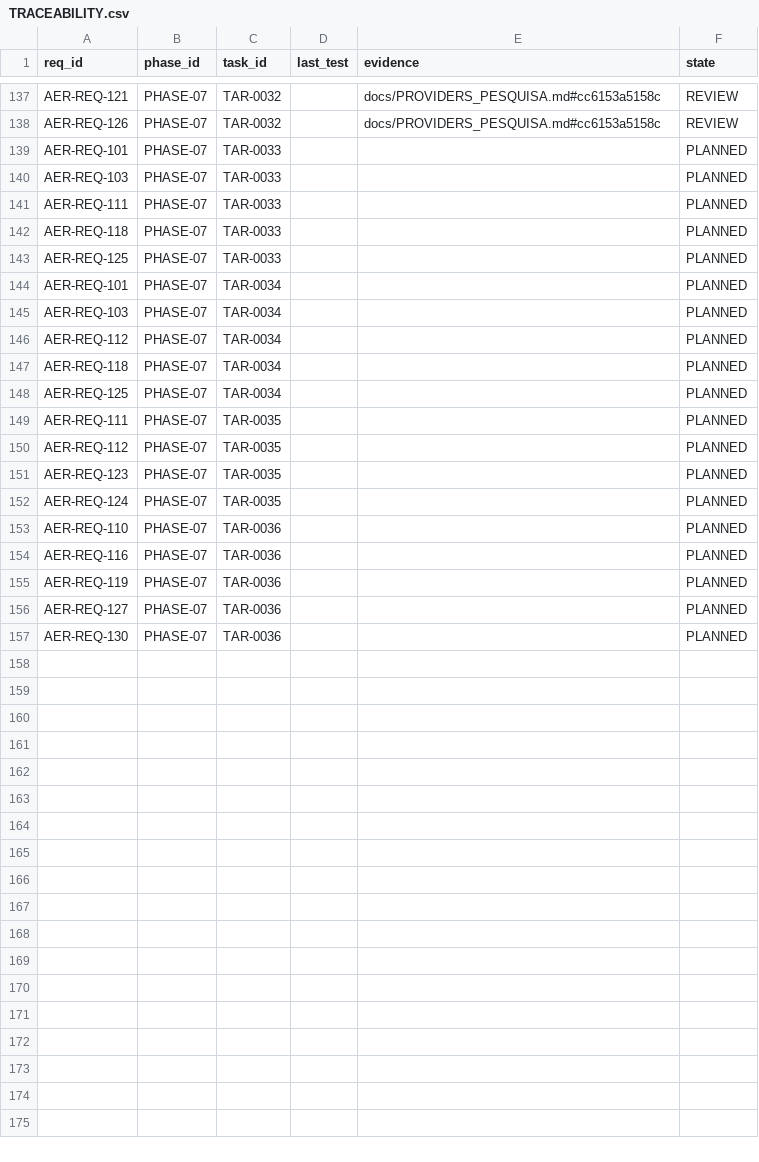
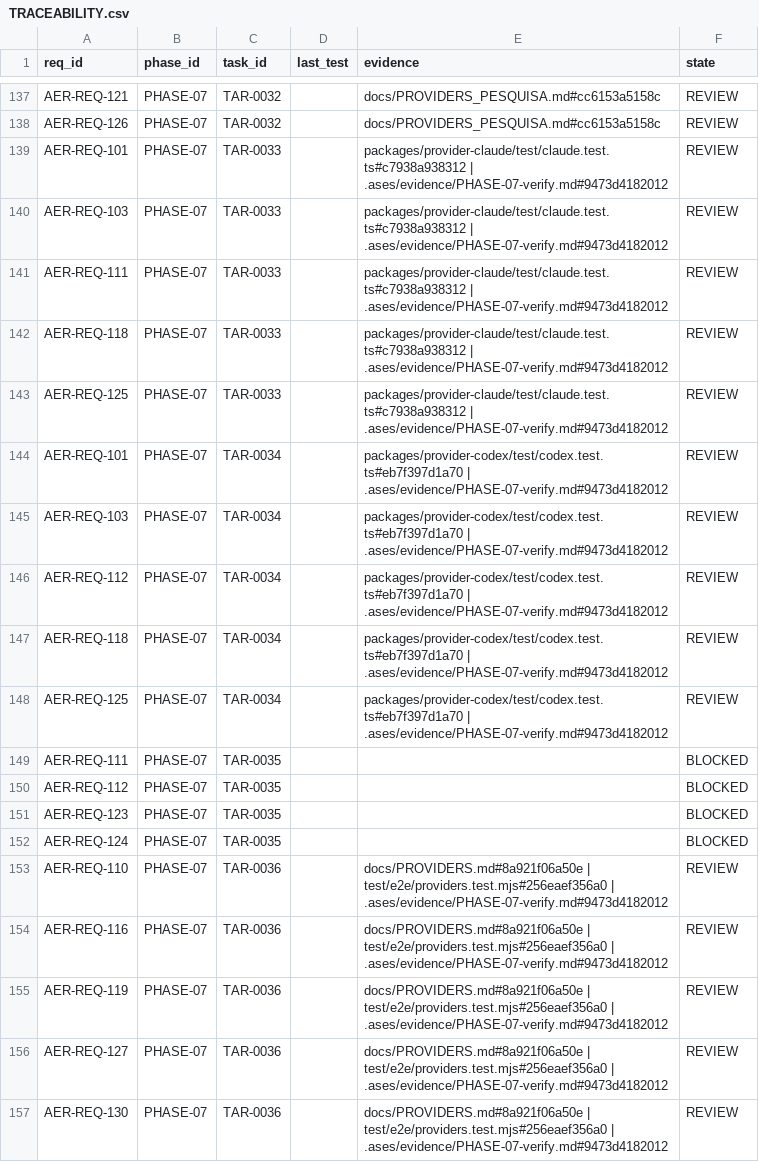
Before and after one commit to eureka42-ai/ases-cli, a CSV file: .ases/TRACEABILITY.csv, drawn as a sheet; only a part is shown, gaps mark what is left out.

```diff
--- a/.ases/TRACEABILITY.csv
+++ b/.ases/TRACEABILITY.csv
@@ -138,20 +138,20 @@ req_id,phase_id,task_id,last_test,evidence,state
 "AER-REQ-126","PHASE-07","TAR-0032","","docs/PROVIDERS_PESQUISA.md#cc6153a5158c","REVIEW"
-"AER-REQ-101","PHASE-07","TAR-0033","","","PLANNED"
-"AER-REQ-103","PHASE-07","TAR-0033","","","PLANNED"
-"AER-REQ-111","PHASE-07","TAR-0033","","","PLANNED"
-"AER-REQ-118","PHASE-07","TAR-0033","","","PLANNED"
-"AER-REQ-125","PHASE-07","TAR-0033","","","PLANNED"
-"AER-REQ-101","PHASE-07","TAR-0034","","","PLANNED"
-"AER-REQ-103","PHASE-07","TAR-0034","","","PLANNED"
-"AER-REQ-112","PHASE-07","TAR-0034","","","PLANNED"
-"AER-REQ-118","PHASE-07","TAR-0034","","","PLANNED"
-"AER-REQ-125","PHASE-07","TAR-0034","","","PLANNED"
-"AER-REQ-111","PHASE-07","TAR-0035","","","PLANNED"
-"AER-REQ-112","PHASE-07","TAR-0035","","","PLANNED"
-"AER-REQ-123","PHASE-07","TAR-0035","","","PLANNED"
-"AER-REQ-124","PHASE-07","TAR-0035","","","PLANNED"
-"AER-REQ-110","PHASE-07","TAR-0036","","","PLANNED"
-"AER-REQ-116","PHASE-07","TAR-0036","","","PLANNED"
-"AER-REQ-119","PHASE-07","TAR-0036","","","PLANNED"
-"AER-REQ-127","PHASE-07","TAR-0036","","","PLANNED"
-"AER-REQ-130","PHASE-07","TAR-0036","","","PLANNED"
+"AER-REQ-101","PHASE-07","TAR-0033","","packages/provider-claude/test/claude.test.ts#c7938a938312 | .ases/evidence/PHASE-07-verify.md#9473d4182012","REVIEW"
+"AER-REQ-103","PHASE-07","TAR-0033","","packages/provider-claude/test/claude.test.ts#c7938a938312 | .ases/evidence/PHASE-07-verify.md#9473d4182012","REVIEW"
+"AER-REQ-111","PHASE-07","TAR-0033","","packages/provider-claude/test/claude.test.ts#c7938a938312 | .ases/evidence/PHASE-07-verify.md#9473d4182012","REVIEW"
+"AER-REQ-118","PHASE-07","TAR-0033","","packages/provider-claude/test/claude.test.ts#c7938a938312 | .ases/evidence/PHASE-07-verify.md#9473d4182012","REVIEW"
+"AER-REQ-125","PHASE-07","TAR-0033","","packages/provider-claude/test/claude.test.ts#c7938a938312 | .ases/evidence/PHASE-07-verify.md#9473d4182012","REVIEW"
+"AER-REQ-101","PHASE-07","TAR-0034","","packages/provider-codex/test/codex.test.ts#eb7f397d1a70 | .ases/evidence/PHASE-07-verify.md#9473d4182012","REVIEW"
+"AER-REQ-103","PHASE-07","TAR-0034","","packages/provider-codex/test/codex.test.ts#eb7f397d1a70 | .ases/evidence/PHASE-07-verify.md#9473d4182012","REVIEW"
+"AER-REQ-112","PHASE-07","TAR-0034","","packages/provider-codex/test/codex.test.ts#eb7f397d1a70 | .ases/evidence/PHASE-07-verify.md#9473d4182012","REVIEW"
+"AER-REQ-118","PHASE-07","TAR-0034","","packages/provider-codex/test/codex.test.ts#eb7f397d1a70 | .ases/evidence/PHASE-07-verify.md#9473d4182012","REVIEW"
+"AER-REQ-125","PHASE-07","TAR-0034","","packages/provider-codex/test/codex.test.ts#eb7f397d1a70 | .ases/evidence/PHASE-07-verify.md#9473d4182012","REVIEW"
+"AER-REQ-111","PHASE-07","TAR-0035","","","BLOCKED"
+"AER-REQ-112","PHASE-07","TAR-0035","","","BLOCKED"
+"AER-REQ-123","PHASE-07","TAR-0035","","","BLOCKED"
+"AER-REQ-124","PHASE-07","TAR-0035","","","BLOCKED"
+"AER-REQ-110","PHASE-07","TAR-0036","","docs/PROVIDERS.md#8a921f06a50e | test/e2e/providers.test.mjs#256eaef356a0 | .ases/evidence/PHASE-07-verify.md#9473d4182012","REVIEW"
+"AER-REQ-116","PHASE-07","TAR-0036","","docs/PROVIDERS.md#8a921f06a50e | test/e2e/providers.test.mjs#256eaef356a0 | .ases/evidence/PHASE-07-verify.md#9473d4182012","REVIEW"
+"AER-REQ-119","PHASE-07","TAR-0036","","docs/PROVIDERS.md#8a921f06a50e | test/e2e/providers.test.mjs#256eaef356a0 | .ases/evidence/PHASE-07-verify.md#9473d4182012","REVIEW"
+"AER-REQ-127","PHASE-07","TAR-0036","","docs/PROVIDERS.md#8a921f06a50e | test/e2e/providers.test.mjs#256eaef356a0 | .ases/evidence/PHASE-07-verify.md#9473d4182012","REVIEW"
+"AER-REQ-130","PHASE-07","TAR-0036","","docs/PROVIDERS.md#8a921f06a50e | test/e2e/providers.test.mjs#256eaef356a0 | .ases/evidence/PHASE-07-verify.md#9473d4182012","REVIEW"
```
Also changed, not shown: 49 other files.
